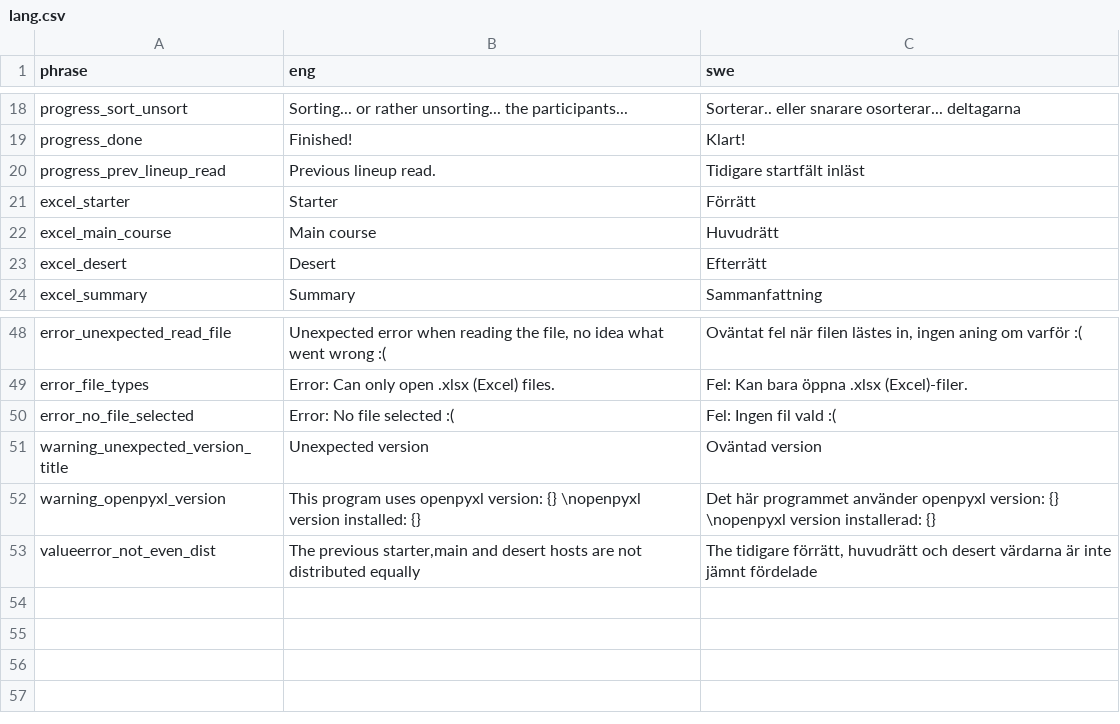
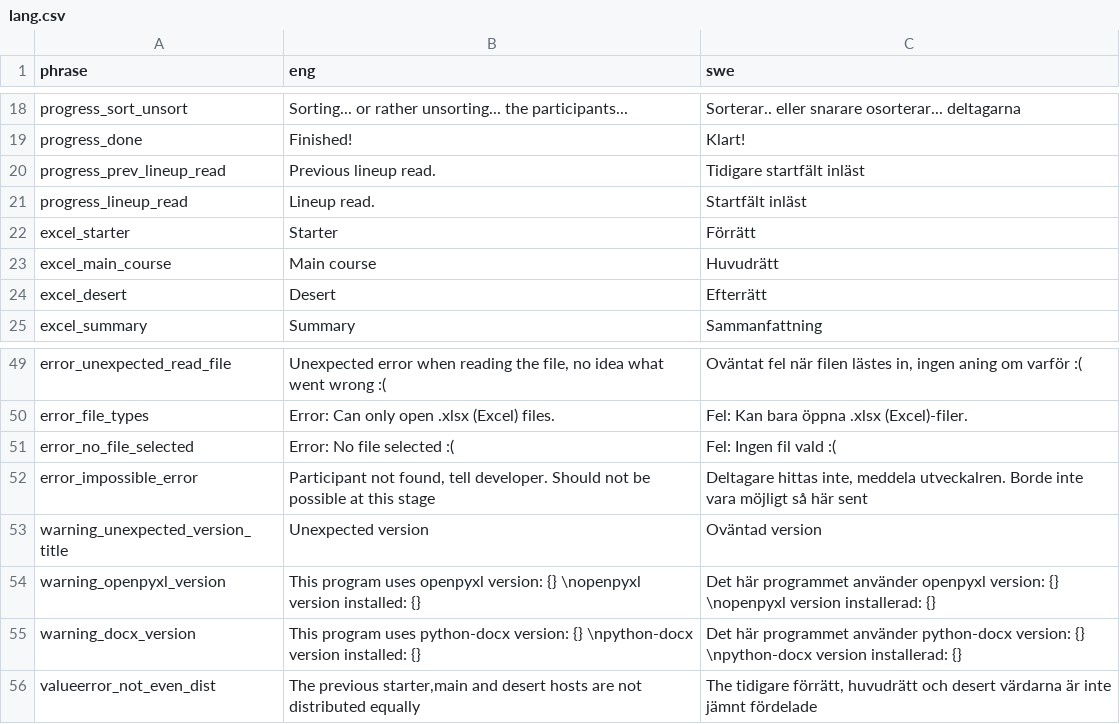
Before and after one commit to pvilje/matstafett, a CSV file: lang.csv, drawn as a sheet; only a part is shown, gaps mark what is left out.

```diff
--- a/lang.csv
+++ b/lang.csv
@@ -20,2 +20,3 @@ progress_done,Finished!,Klart!
 progress_prev_lineup_read,"Previous lineup read.","Tidigare startfält inläst"
+progress_lineup_read,"Lineup read.","Startfält inläst"
 excel_starter,Starter,Förrätt
@@ -50,4 +51,6 @@ error_file_types,Error: Can only open .xlsx (Excel) files. ,Fel: Kan bara öppna
 error_no_file_selected, Error: No file selected :( ,Fel: Ingen fil vald :(
+error_impossible_error,"Participant not found, tell developer. Should not be possible at this stage","Deltagare hittas inte, meddela utveckalren. Borde inte vara möjligt så här sent"
 warning_unexpected_version_title,"Unexpected version","Oväntad version"
 warning_openpyxl_version,"This program uses openpyxl version: {} \nopenpyxl version installed: {}","Det här programmet använder openpyxl version: {} \nopenpyxl version installerad: {}"
+warning_docx_version,"This program uses python-docx version: {} \npython-docx version installed: {}","Det här programmet använder python-docx version: {} \npython-docx version installerad: {}"
 valueerror_not_even_dist,"The previous starter,main and desert hosts are not distributed equally","The tidigare förrätt, huvudrätt och desert värdarna är inte jämnt fördelade"
```
Also changed, not shown: 1 other file.
